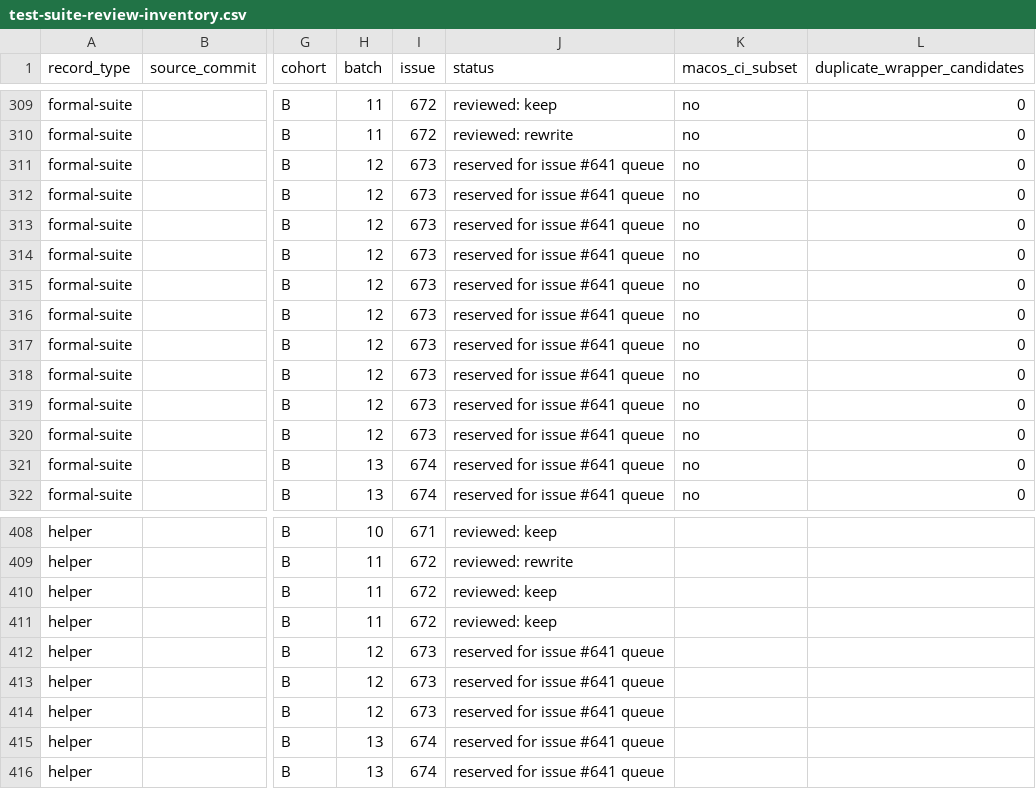
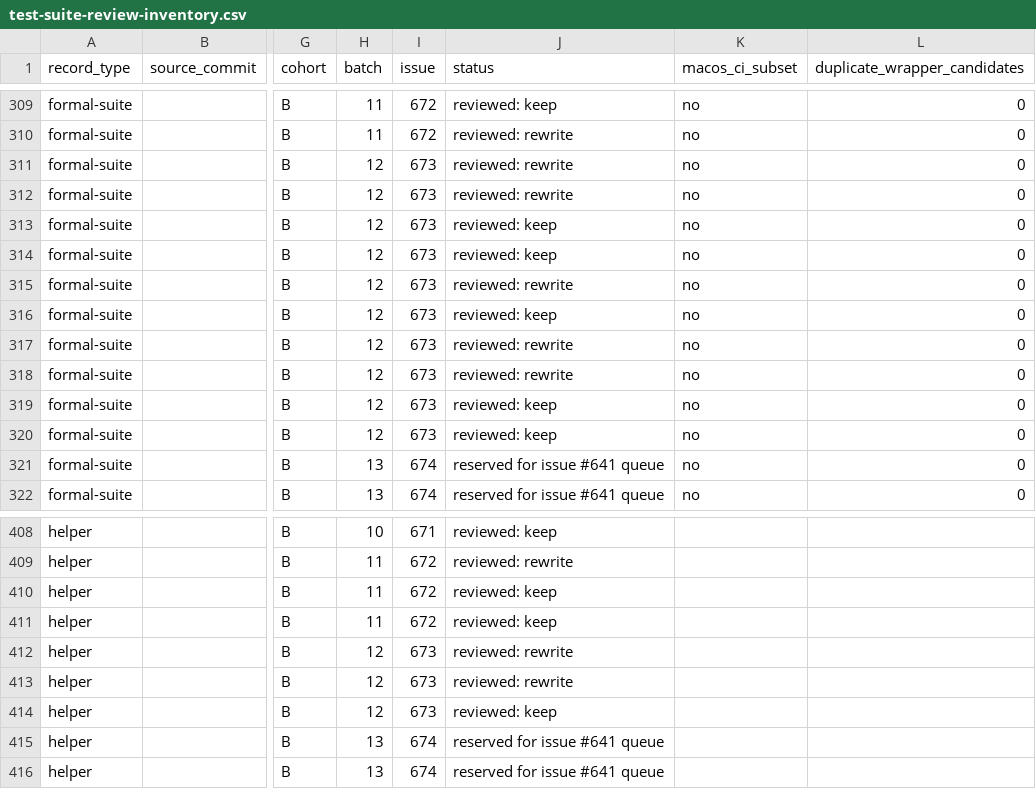
Before and after one commit to hmj1026/dhpk, a CSV file: docs/test-suite-review-inventory.csv, drawn as a sheet; only a part is shown, gaps mark what is left out; the diff names each change by its address in the sheet, - before the commit and + after, or states it on an @@ line.

Commit message:
test: audit cohort B batch 12 (#673)

```diff
--- a/docs/test-suite-review-inventory.csv
+++ b/docs/test-suite-review-inventory.csv
-J311:J312 (status): reserved for issue #641 queue
+J311:J312 (status): reviewed: rewrite
-J313:J314 (status): reserved for issue #641 queue
+J313:J314 (status): reviewed: keep
-J315 (status): reserved for issue #641 queue
+J315 (status): reviewed: rewrite
-J316 (status): reserved for issue #641 queue
+J316 (status): reviewed: keep
-J317:J318 (status): reserved for issue #641 queue
+J317:J318 (status): reviewed: rewrite
-J319:J320 (status): reserved for issue #641 queue
+J319:J320 (status): reviewed: keep
-J412:J413 (status): reserved for issue #641 queue
+J412:J413 (status): reviewed: rewrite
-J414 (status): reserved for issue #641 queue
+J414 (status): reviewed: keep
```
Also changed, not shown: generated/claude-marketplace/package/docs/test-suite-review-inventory.csv, 8 other files.
